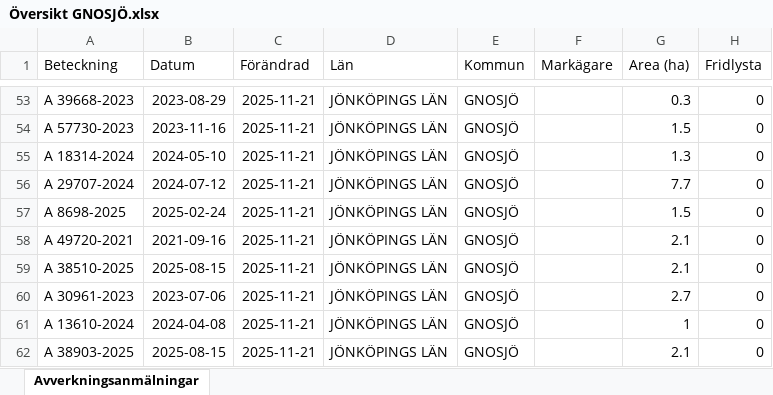
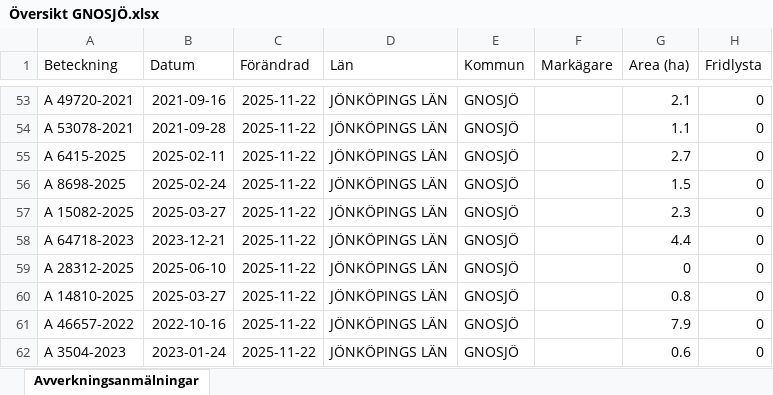
Before and after one commit to klasma/Logging_0617, an Excel workbook: Översikt GNOSJÖ.xlsx, sheet Avverkningsanmälningar, drawn as a sheet; only a part is shown, gaps mark what is left out; values as stored, in another font and other column widths than the file's, no borders; the diff covers the shown part only; the diff names each change by its address in the sheet, - before the commit and + after, or states it on an @@ line.

```diff
--- a/Översikt GNOSJÖ.xlsx (sheet Avverkningsanmälningar)
+++ b/Översikt GNOSJÖ.xlsx (sheet Avverkningsanmälningar)
-A53 (Beteckning): A 39668-2023
+A53 (Beteckning): A 49720-2021
-B53 (Datum): 2023-08-29
+B53 (Datum): 2021-09-16
-C53:C62 (Förändrad): 2025-11-21
+C53:C62 (Förändrad): 2025-11-22
-G53 (Area (ha)): 0.3
+G53 (Area (ha)): 2.1
-A54 (Beteckning): A 57730-2023
+A54 (Beteckning): A 53078-2021
-B54 (Datum): 2023-11-16
+B54 (Datum): 2021-09-28
-G54 (Area (ha)): 1.5
+G54 (Area (ha)): 1.1
-A55 (Beteckning): A 18314-2024
+A55 (Beteckning): A 6415-2025
-B55 (Datum): 2024-05-10
+B55 (Datum): 2025-02-11
-G55 (Area (ha)): 1.3
+G55 (Area (ha)): 2.7
-A56 (Beteckning): A 29707-2024
+A56 (Beteckning): A 8698-2025
-B56 (Datum): 2024-07-12
+B56 (Datum): 2025-02-24
-G56 (Area (ha)): 7.7
+G56 (Area (ha)): 1.5
-A57 (Beteckning): A 8698-2025
+A57 (Beteckning): A 15082-2025
-B57 (Datum): 2025-02-24
+B57 (Datum): 2025-03-27
-G57 (Area (ha)): 1.5
+G57 (Area (ha)): 2.3
-A58 (Beteckning): A 49720-2021
+A58 (Beteckning): A 64718-2023
-B58 (Datum): 2021-09-16
+B58 (Datum): 2023-12-21
-G58 (Area (ha)): 2.1
+G58 (Area (ha)): 4.4
-A59 (Beteckning): A 38510-2025
+A59 (Beteckning): A 28312-2025
-B59 (Datum): 2025-08-15
+B59 (Datum): 2025-06-10
-G59 (Area (ha)): 2.1
+G59 (Area (ha)): 0
-A60 (Beteckning): A 30961-2023
+A60 (Beteckning): A 14810-2025
-B60 (Datum): 2023-07-06
+B60 (Datum): 2025-03-27
-G60 (Area (ha)): 2.7
+G60 (Area (ha)): 0.8
-A61 (Beteckning): A 13610-2024
+A61 (Beteckning): A 46657-2022
-B61 (Datum): 2024-04-08
+B61 (Datum): 2022-10-16
-G61 (Area (ha)): 1
+G61 (Area (ha)): 7.9
-A62 (Beteckning): A 38903-2025
+A62 (Beteckning): A 3504-2023
-B62 (Datum): 2025-08-15
+B62 (Datum): 2023-01-24
-G62 (Area (ha)): 2.1
+G62 (Area (ha)): 0.6
```
Also changed, not shown: 876 edited cells elsewhere in this sheet, artfynd/A 30078-2022 artfynd.xlsx, artfynd/A 38197-2025 artfynd.xlsx, 19 other files.
